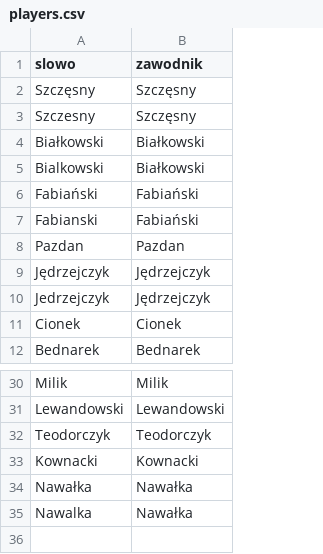
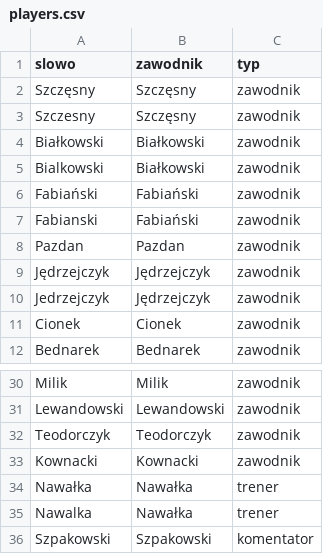
Before and after one commit to prokulski/Mundial2018_bot, a CSV file: dicts/players.csv, drawn as a sheet; only a part is shown, gaps mark what is left out; the diff names each change by its address in the sheet, - before the commit and + after, or states it on an @@ line.

```diff
--- a/dicts/players.csv
+++ b/dicts/players.csv
+column C (typ), rows 2-12: all zawodnik; rows 30-35: zawodnik | zawodnik | zawodnik | zawodnik | trener | trener
+row 36: Szpakowski | Szpakowski | komentator
```
Also changed, not shown: dicts/shit_words.csv, 4 other files.
